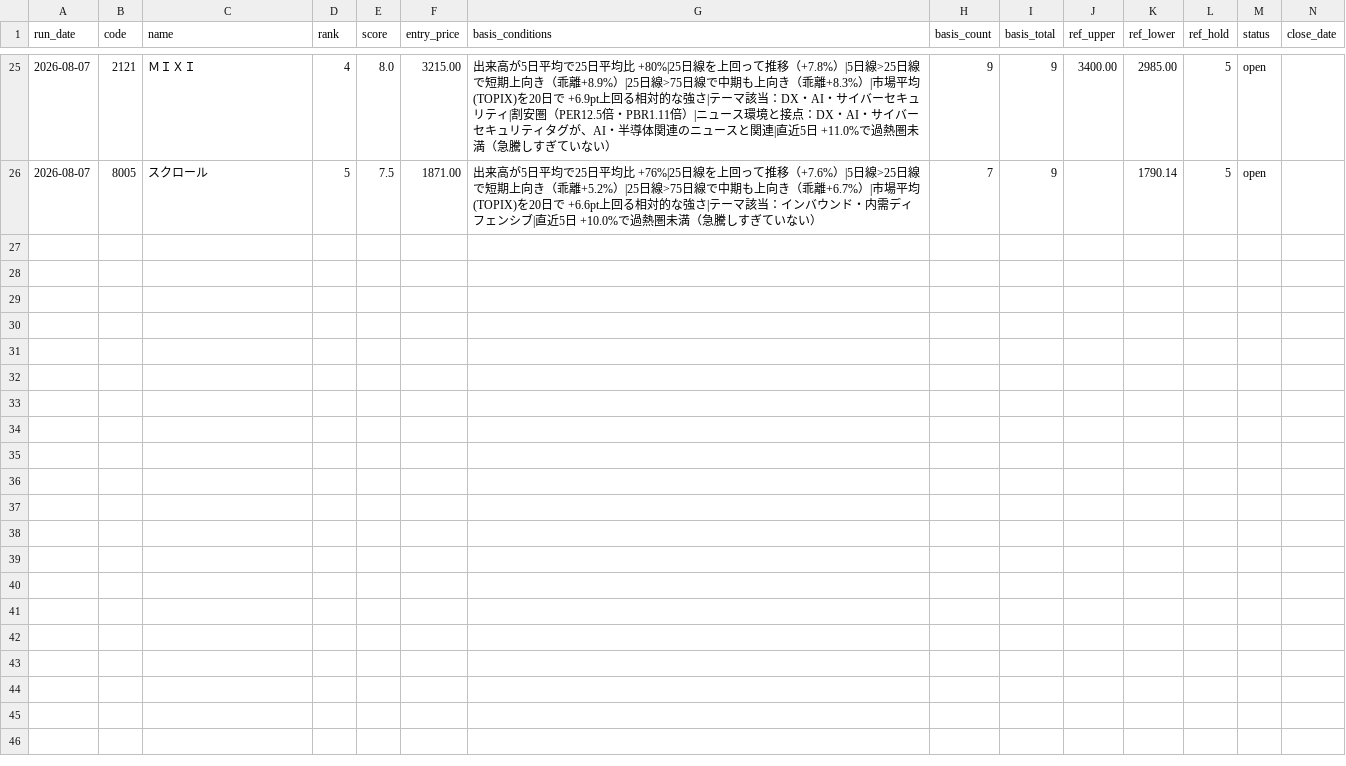
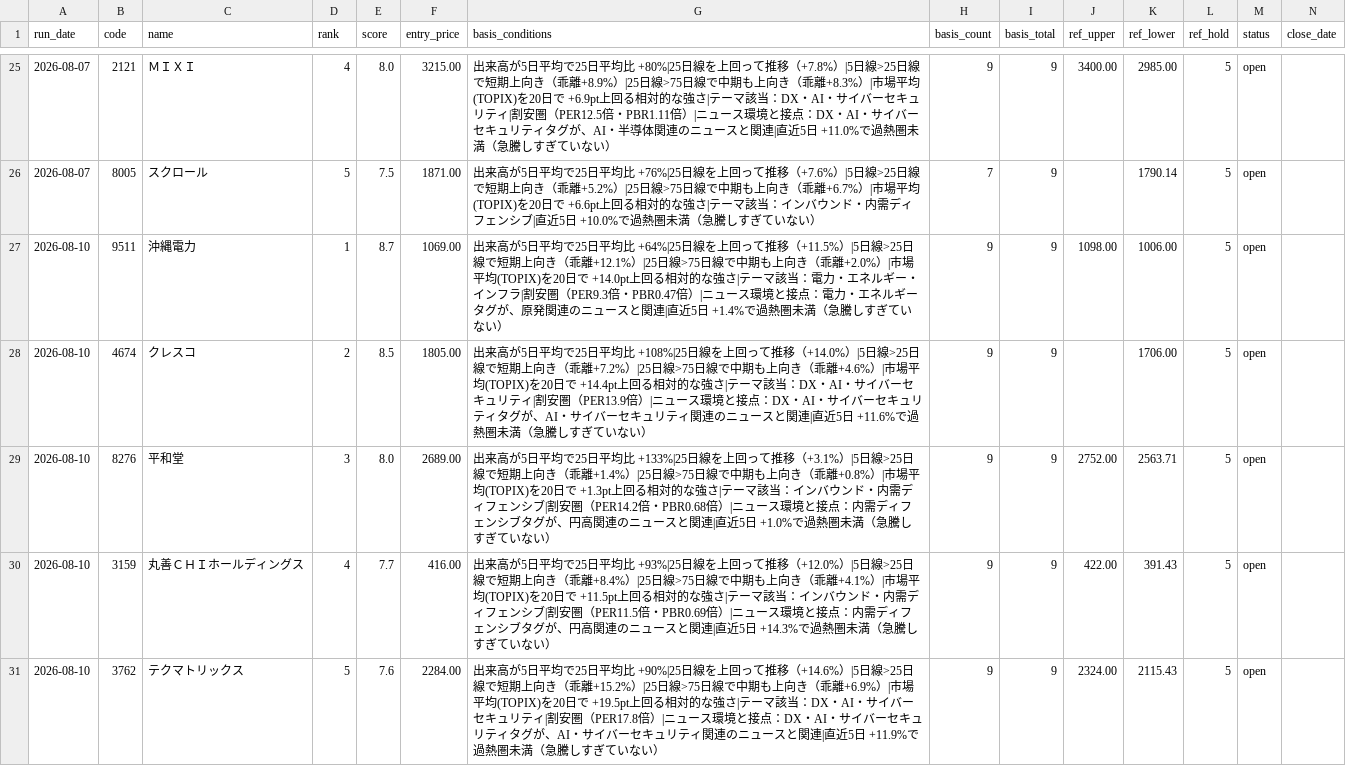
Before and after one commit to naotakars5-create/stock_report_bot, a CSV file: data/shadow_defensive_recommendations.csv, drawn as a sheet; only a part is shown, gaps mark what is left out; rows hold the shown columns only; the diff names each change by its address in the sheet, - before the commit and + after, or states it on an @@ line.

```diff
--- a/data/shadow_defensive_recommendations.csv
+++ b/data/shadow_defensive_recommendations.csv
+row 27: 2026-08-10 | 9511 | 沖縄電力 | 1 | 8.7 | 1069.00 | 出来高が5日平均で25日平均比 +64%|25日線を上回って推移（+11.5%）|5日線>25日線で短期上向き（乖離+12.1%）|25日線>75日線で中期も上向き（乖離+2.0%）|市場平均(TOPIX)を20日で +14.0pt上回る相対的な強さ|テーマ該当：電力・エネルギー・インフラ|割安圏（PER9.3倍・PBR0.47倍）|ニュース環境と接点：電力・エネルギータグが、原発関連のニュースと関連|直近5日 +1.4%で過熱圏未満（急騰しすぎていない） | 9 | 9 | 1098.00 | 1006.00 | 5 | open
+row 28: 2026-08-10 | 4674 | クレスコ | 2 | 8.5 | 1805.00 | 出来高が5日平均で25日平均比 +108%|25日線を上回って推移（+14.0%）|5日線>25日線で短期上向き（乖離+7.2%）|25日線>75日線で中期も上向き（乖離+4.6%）|市場平均(TOPIX)を20日で +14.4pt上回る相対的な強さ|テーマ該当：DX・AI・サイバーセキュリティ|割安圏（PER13.9倍）|ニュース環境と接点：DX・AI・サイバーセキュリティタグが、AI・サイバーセキュリティ関連のニュースと関連|直近5日 +11.6%で過熱圏未満（急騰しすぎていない） | 9 | 9 |  | 1706.00 | 5 | open
+row 29: 2026-08-10 | 8276 | 平和堂 | 3 | 8.0 | 2689.00 | 出来高が5日平均で25日平均比 +133%|25日線を上回って推移（+3.1%）|5日線>25日線で短期上向き（乖離+1.4%）|25日線>75日線で中期も上向き（乖離+0.8%）|市場平均(TOPIX)を20日で +1.3pt上回る相対的な強さ|テーマ該当：インバウンド・内需ディフェンシブ|割安圏（PER14.2倍・PBR0.68倍）|ニュース環境と接点：内需ディフェンシブタグが、円高関連のニュースと関連|直近5日 +1.0%で過熱圏未満（急騰しすぎていない） | 9 | 9 | 2752.00 | 2563.71 | 5 | open
+row 30: 2026-08-10 | 3159 | 丸善ＣＨＩホールディングス | 4 | 7.7 | 416.00 | 出来高が5日平均で25日平均比 +93%|25日線を上回って推移（+12.0%）|5日線>25日線で短期上向き（乖離+8.4%）|25日線>75日線で中期も上向き（乖離+4.1%）|市場平均(TOPIX)を20日で +11.5pt上回る相対的な強さ|テーマ該当：インバウンド・内需ディフェンシブ|割安圏（PER11.5倍・PBR0.69倍）|ニュース環境と接点：内需ディフェンシブタグが、円高関連のニュースと関連|直近5日 +14.3%で過熱圏未満（急騰しすぎていない） | 9 | 9 | 422.00 | 391.43 | 5 | open
+row 31: 2026-08-10 | 3762 | テクマトリックス | 5 | 7.6 | 2284.00 | 出来高が5日平均で25日平均比 +90%|25日線を上回って推移（+14.6%）|5日線>25日線で短期上向き（乖離+15.2%）|25日線>75日線で中期も上向き（乖離+6.9%）|市場平均(TOPIX)を20日で +19.5pt上回る相対的な強さ|テーマ該当：DX・AI・サイバーセキュリティ|割安圏（PER17.8倍）|ニュース環境と接点：DX・AI・サイバーセキュリティタグが、AI・サイバーセキュリティ関連のニュースと関連|直近5日 +11.9%で過熱圏未満（急騰しすぎていない） | 9 | 9 | 2324.00 | 2115.43 | 5 | open
```
Also changed, not shown: data/pick_ledger.csv, data/price_tracks.csv, 9 other files.
